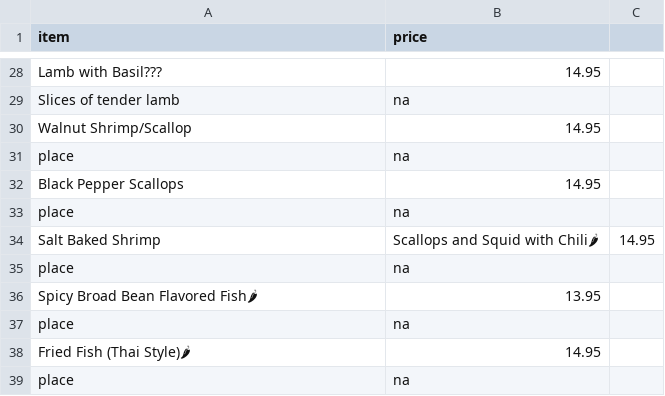
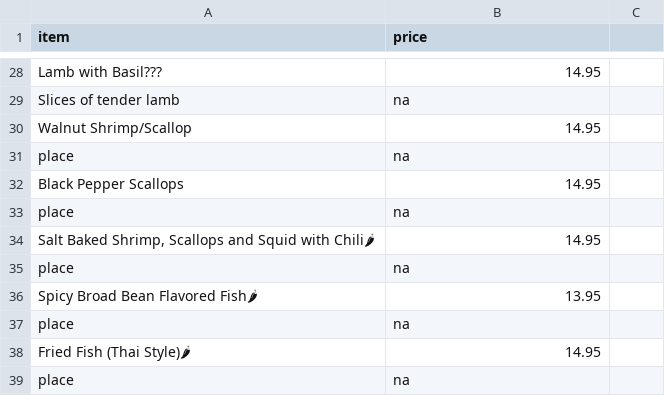
Before and after one commit to BMChenRestaurant/bmchem, a CSV file: takeout.csv, drawn as a sheet; only a part is shown, gaps mark what is left out; removed rows and columns are numbered as before the commit, all else as after; the diff names each change by its address in the sheet, - before the commit and + after, or states it on an @@ line.

Commit message:
Update takeout.csv

```diff
--- a/takeout.csv
+++ b/takeout.csv
-row 34: Salt Baked Shrimp | Scallops and Squid with Chili🌶 | 14.95
+row 34: Salt Baked Shrimp, Scallops and Squid with Chili🌶 | 14.95
```
